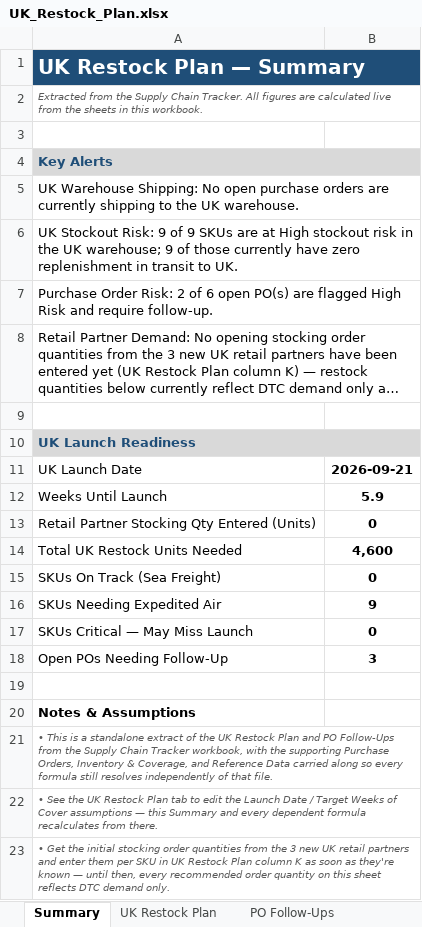
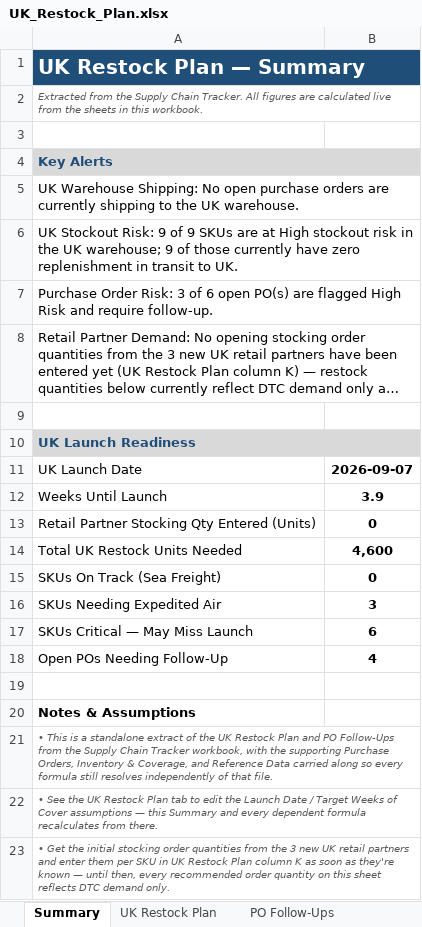
Before and after one commit to allysprint1/Build-Plan, an Excel workbook: UK_Restock_Plan.xlsx, sheet Summary, drawn as a sheet; long unchanged cells end in …; values as stored, in another font and other column widths than the file's, no borders; conditional formats not drawn; the diff names each change by its address in the sheet, - before the commit and + after, or states it on an @@ line.

```diff
--- a/UK_Restock_Plan.xlsx (sheet Summary)
+++ b/UK_Restock_Plan.xlsx (sheet Summary)
-A7: …Order Risk: 2 of 6…
+A7: …Order Risk: 3 of 6…
-B11: 2026-09-21
+B11: 2026-09-07
-B12: 5.9
+B12: 3.9
-B16: 9
+B16: 3
-B17: 0
+B17: 6
-B18: 3
+B18: 4
```
Also changed, not shown: sheet UK Restock Plan, sheet PO Follow-Ups, sheet Purchase Orders.
